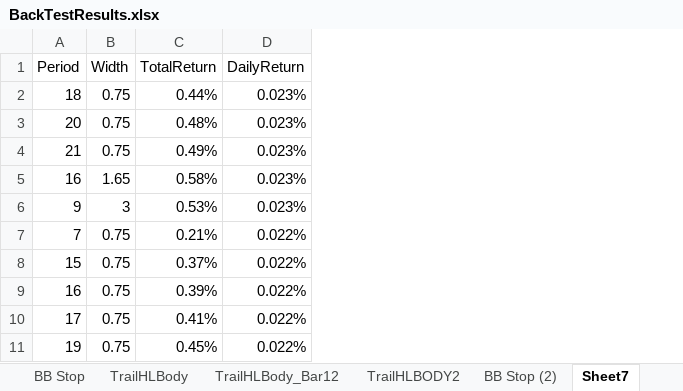
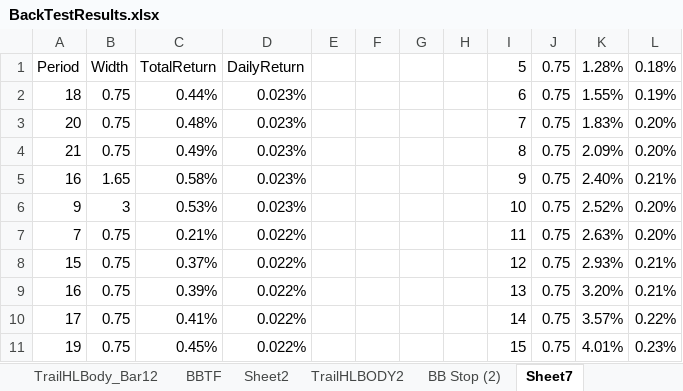
Before and after one commit to dadelcarbo/UltimateChartistRoot, an Excel workbook: Formation/BackTestResults.xlsx, sheet Sheet7, drawn as a sheet; only a part is shown; values as stored, in another font and other column widths than the file's, no borders; conditional formats not drawn; the diff names each change by its address in the sheet, - before the commit and + after, or states it on an @@ line.

Commit message:
Update BackTestResults

```diff
--- a/Formation/BackTestResults.xlsx (sheet Sheet7)
+++ b/Formation/BackTestResults.xlsx (sheet Sheet7)
+sheet tab: BBTF
+sheet tab: Sheet2
+column E, empty
+column F, empty
+column G, empty
+column H, empty
+column I, rows 1-11: 5 | 6 | 7 | 8 | 9 | 10 | 11 | 12 | 13 | 14 | 15
+column J, rows 1-11: all 0.75
+column K, rows 1-11: 1.28% | 1.55% | 1.83% | 2.09% | 2.40% | 2.52% | 2.63% | 2.93% | 3.20% | 3.57% | 4.01%
+column L, rows 1-11: 0.18% | 0.19% | 0.20% | 0.20% | 0.21% | 0.20% | 0.20% | 0.21% | 0.21% | 0.22% | 0.23%
```
Also changed, not shown: 7 other files.
